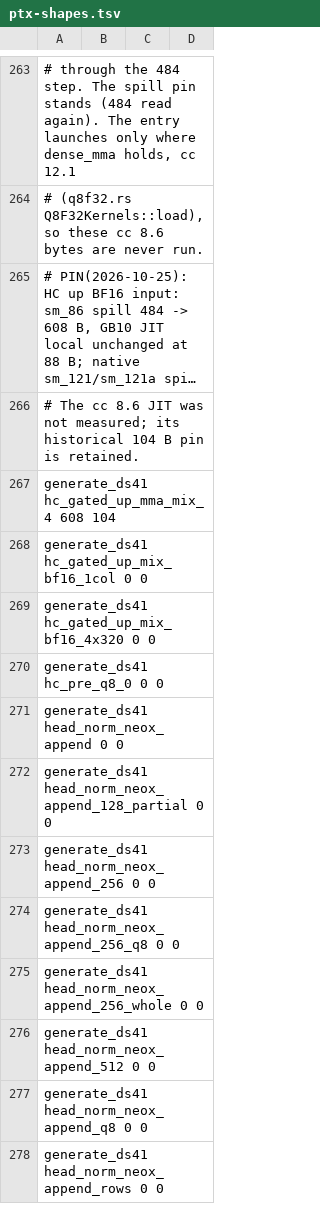
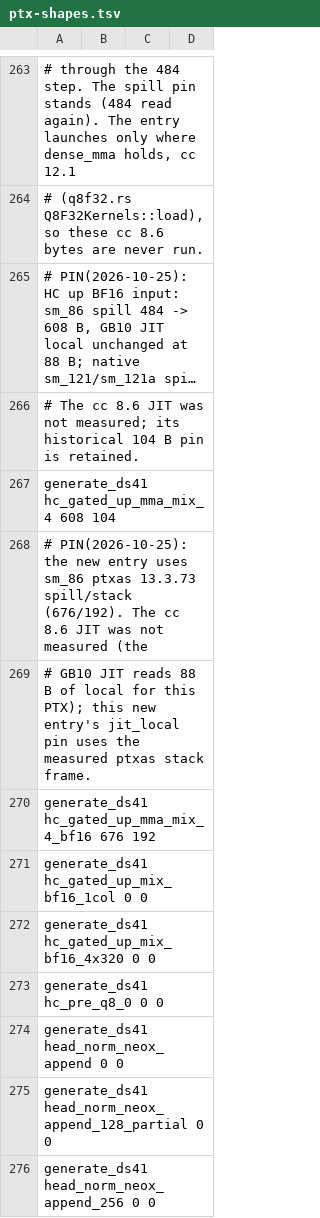
Before and after one commit to Burntgogi/bloomery, a TSV file: tools/ref/ptx-shapes.tsv, drawn as a sheet; only a part is shown, gaps mark what is left out; the shorter side is filled out with more unchanged rows; long unchanged cells end in …; the diff names each change by its address in the sheet, - before the commit and + after, or states it on an @@ line.

Commit message:
gpu: write the HC mix's output form in its epilogue
The Qwen3.8 ubatch walk quantizes the HC mix's output for the next site:
the attention mixer's input and the shared expert's input, each a separate
cols launch that reads the hidden x rows f32 values back. The wide MMA
up/mix (up_mma_mix_body, now generic over the epilogue's OutForm) writes
that form beside the mixed values when it is all the next site's readers
take from the scratch (site::only_form): after the mix, each warp reads
one tile column's 32 hidden values back and writes their BF16 words
(hc_gated_up_mma_mix_4_bf16) or MXFP8 block (hc_gated_up_mma_mix_4_mxfp8),
bit for bit the quantizer's, and ORs the column's refusal word. The split
path forgets the form instead, so a later reader never takes a stale one,
and the walk's quantizers skip a form the scratch already holds for those
rows.

GemmAct32::out_planes and wrote own the room check, the refusal reset and
the form's marking for every epilogue that writes a form, the MXFP8 norm
gate included, and Gemm32Kernels::enqueue_form_cols the quantizer of either
form that the site and the gates choose by form.

check_wide_forms holds both forms of the wide mix to the mix without one
and to the quantizer's form under the next product, with a NaN column, a
column the form must refuse, graph replay and the split path's forgotten
form.

```diff
--- a/tools/ref/ptx-shapes.tsv
+++ b/tools/ref/ptx-shapes.tsv
+row 268: # PIN(2026-10-25): the new entry uses sm_86 ptxas 13.3.73 spill/stack (676/192). The cc 8.6 JIT was not measured (the
+row 269: # GB10 JIT reads 88 B of local for this PTX); this new entry's jit_local pin uses the measured ptxas stack frame.
+row 270: generate_ds41 hc_gated_up_mma_mix_4_bf16 676 192
```
Also changed, not shown: tools/ref/ptx-shapes/sm_121-cc12.1.tsv, tools/ref/ptx-shapes/sm_121a-cc12.1.tsv, 12 other files.
